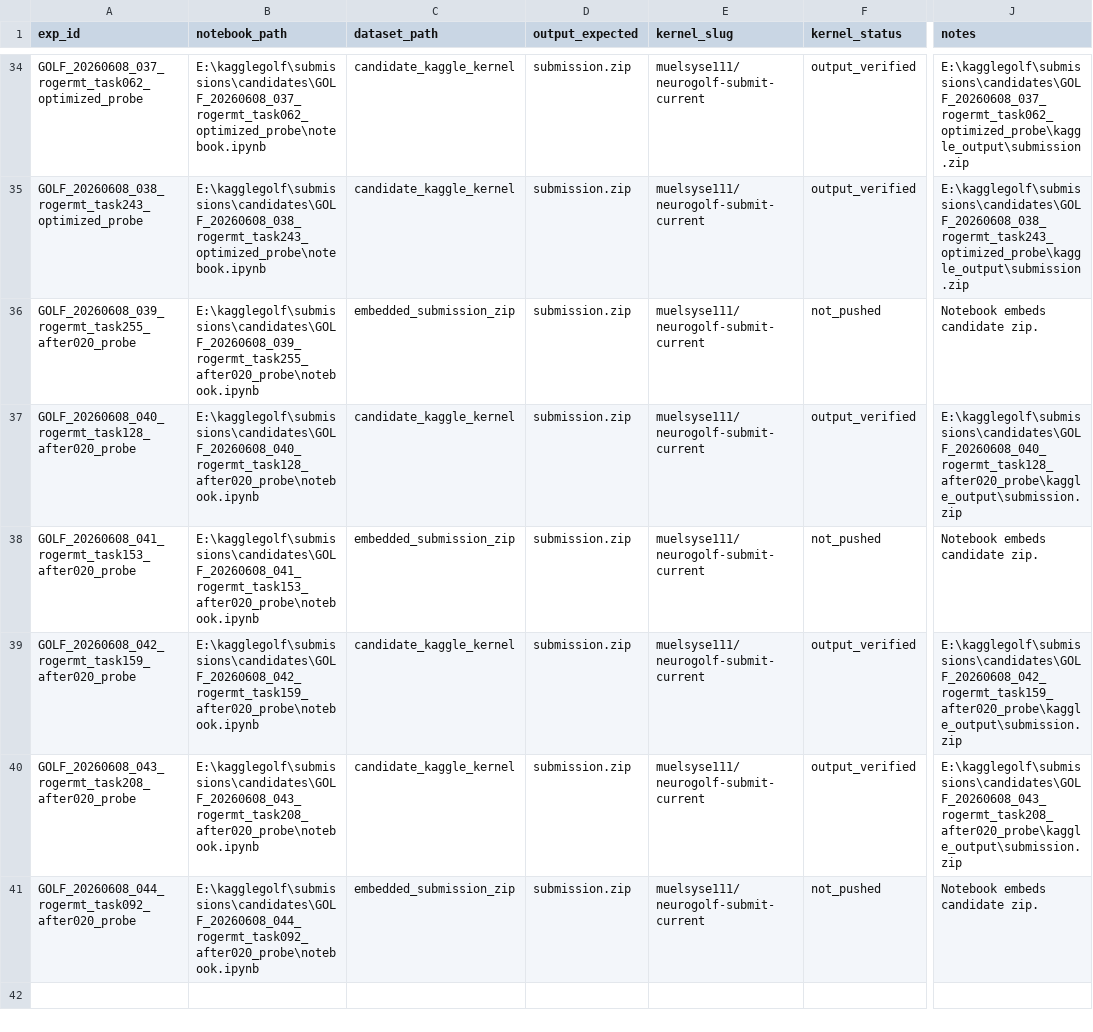
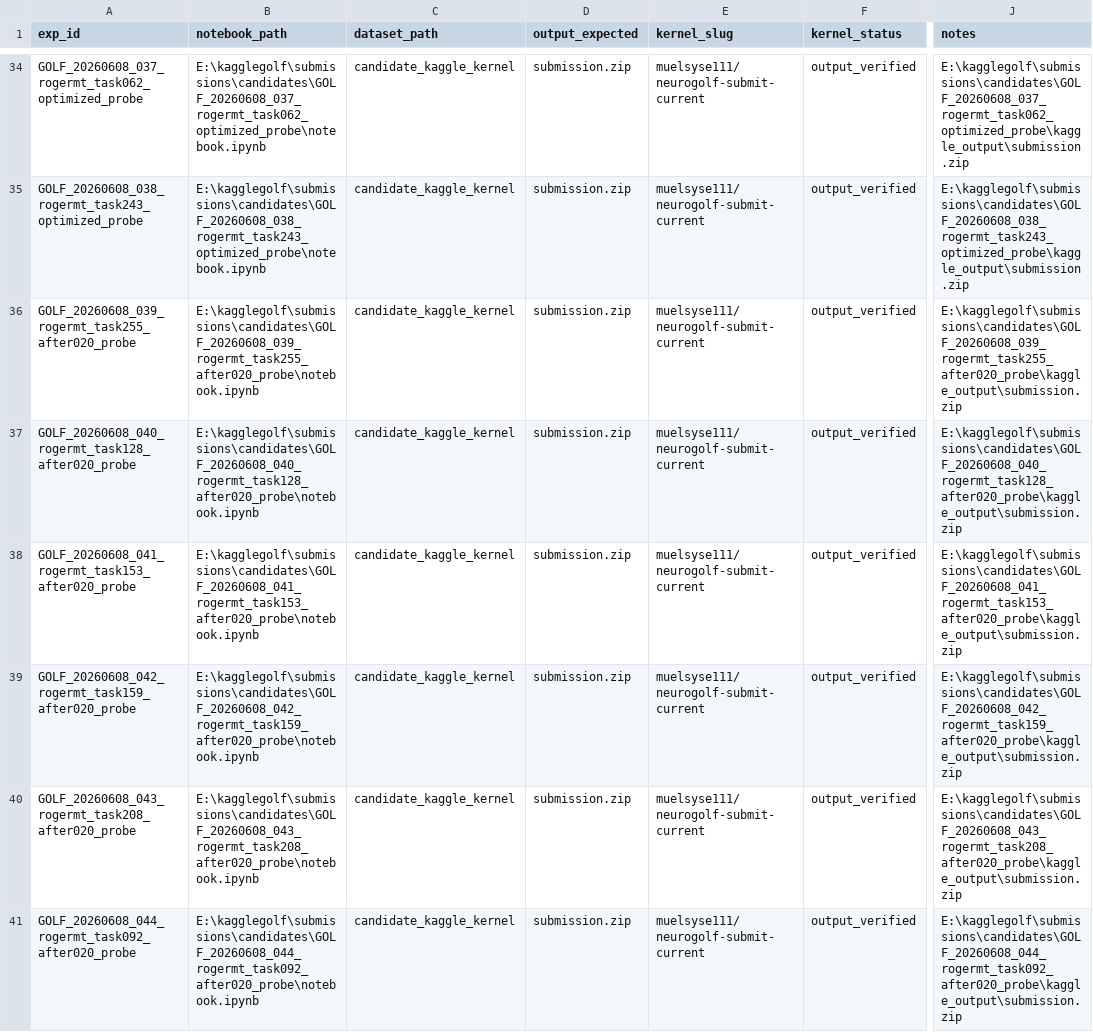
Before and after one commit to whzy3185/kagglegolf, a CSV file: experiments/notebook_queue.csv, drawn as a sheet; only a part is shown, gaps mark what is left out; the diff names each change by its address in the sheet, - before the commit and + after, or states it on an @@ line.

Commit message:
submit: checkpoint hard-gate eligible submissions 3

```diff
--- a/experiments/notebook_queue.csv
+++ b/experiments/notebook_queue.csv
-C36 (dataset_path): embedded_submission_zip
+C36 (dataset_path): candidate_kaggle_kernel
-F36 (kernel_status): not_pushed
+F36 (kernel_status): output_verified
-J36 (notes): Notebook embeds candidate zip.
+J36 (notes): E:\kagglegolf\submissions\candidates\GOLF_20260608_039_rogermt_task255_after020_probe\kaggle_output\submission.zip
-C38 (dataset_path): embedded_submission_zip
+C38 (dataset_path): candidate_kaggle_kernel
-F38 (kernel_status): not_pushed
+F38 (kernel_status): output_verified
-J38 (notes): Notebook embeds candidate zip.
+J38 (notes): E:\kagglegolf\submissions\candidates\GOLF_20260608_041_rogermt_task153_after020_probe\kaggle_output\submission.zip
-C41 (dataset_path): embedded_submission_zip
+C41 (dataset_path): candidate_kaggle_kernel
-F41 (kernel_status): not_pushed
+F41 (kernel_status): output_verified
-J41 (notes): Notebook embeds candidate zip.
+J41 (notes): E:\kagglegolf\submissions\candidates\GOLF_20260608_044_rogermt_task092_after020_probe\kaggle_output\submission.zip
```
Also changed, not shown: experiments/submission_queue.csv, task_bank/aggressive_change_scores.csv, 51 other files.
